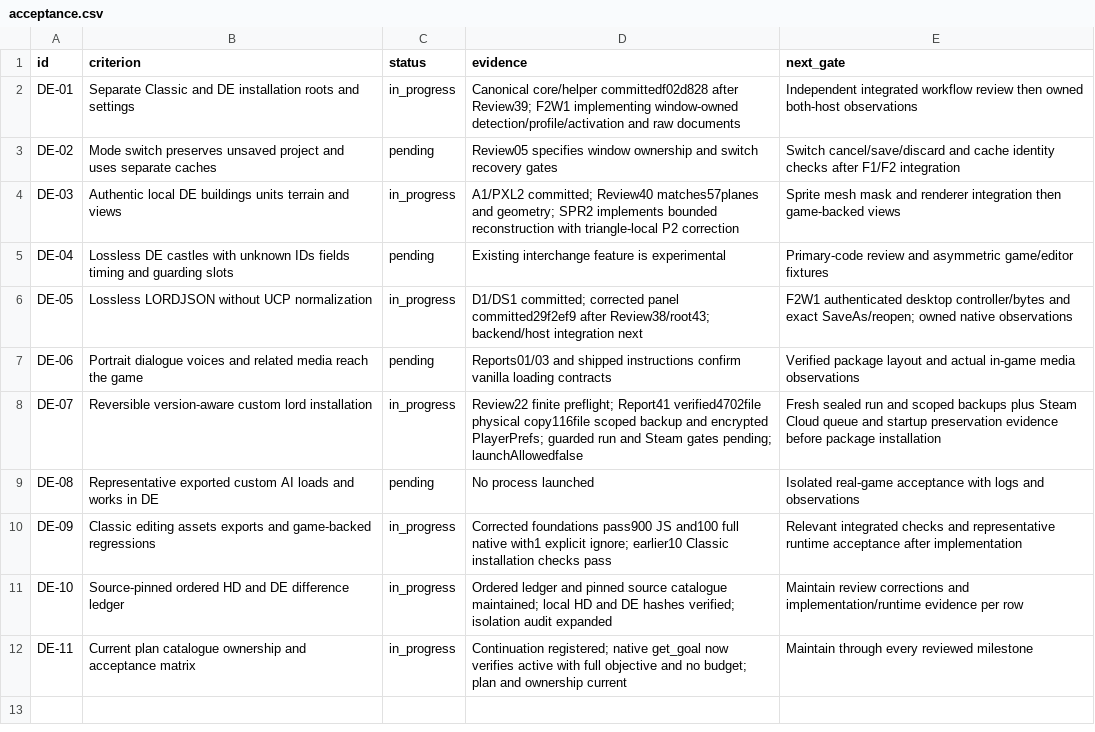
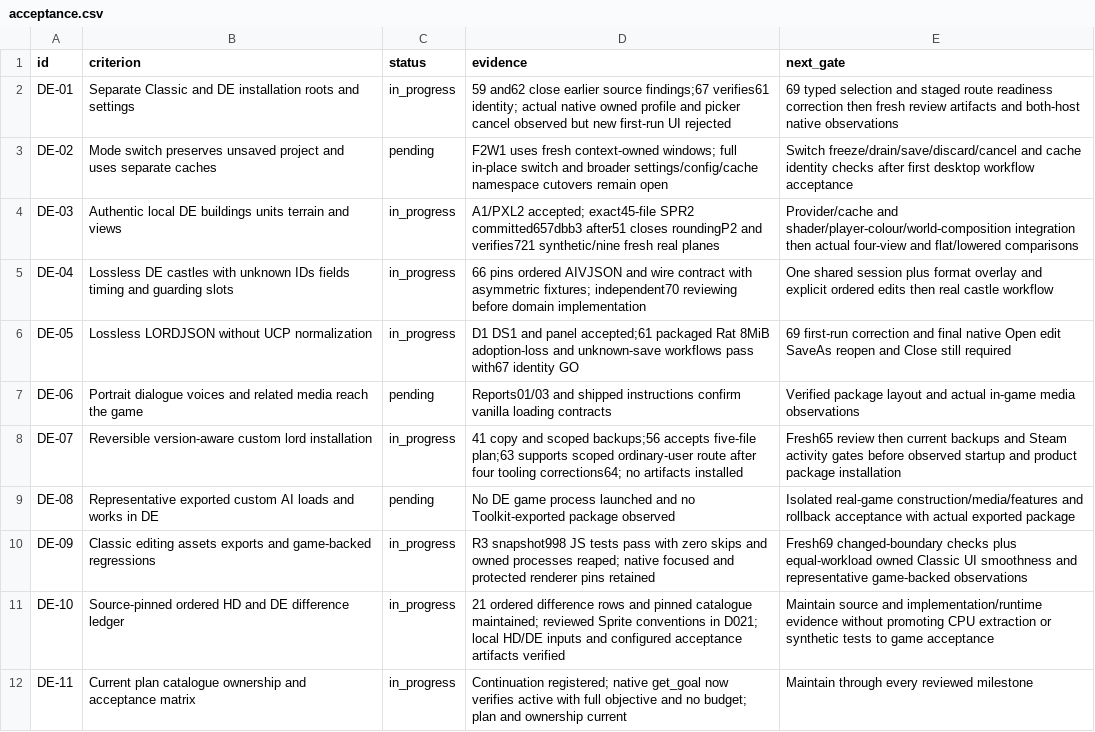
Before and after one commit to Krarilotus/AI-Toolkit, a CSV file: docs/de-mode/acceptance.csv, drawn as a sheet.

Commit message:
Record reviewed artifacts and first-run correction gate [skip ci]

```diff
--- a/docs/de-mode/acceptance.csv
+++ b/docs/de-mode/acceptance.csv
@@ -1,12 +1,12 @@
 id,criterion,status,evidence,next_gate
-DE-01,Separate Classic and DE installation roots and settings,in_progress,Canonical core/helper committedf02d828 after Review39; F2W1 implementing window-owned detection/profile/activation and raw documents,Independent integrated workflow review then owned both-host observations
-DE-02,Mode switch preserves unsaved project and uses separate caches,pending,Review05 specifies window ownership and switch recovery gates,Switch cancel/save/discard and cache identity checks after F1/F2 integration
-DE-03,Authentic local DE buildings units terrain and views,in_progress,A1/PXL2 committed; Review40 matches57planes and geometry; SPR2 implements bounded reconstruction with triangle-local P2 correction,Sprite mesh mask and renderer integration then game-backed views
-DE-04,Lossless DE castles with unknown IDs fields timing and guarding slots,pending,Existing interchange feature is experimental,Primary-code review and asymmetric game/editor fixtures
-DE-05,Lossless LORDJSON without UCP normalization,in_progress,D1/DS1 committed; corrected panel committed29f2ef9 after Review38/root43; backend/host integration next,F2W1 authenticated desktop controller/bytes and exact SaveAs/reopen; owned native observations
+DE-01,Separate Classic and DE installation roots and settings,in_progress,59 and62 close earlier source findings;67 verifies61 identity; actual native owned profile and picker cancel observed but new first-run UI rejected,69 typed selection and staged route readiness correction then fresh review artifacts and both-host native observations
+DE-02,Mode switch preserves unsaved project and uses separate caches,pending,F2W1 uses fresh context-owned windows; full in-place switch and broader settings/config/cache namespace cutovers remain open,Switch freeze/drain/save/discard/cancel and cache identity checks after first desktop workflow acceptance
+DE-03,Authentic local DE buildings units terrain and views,in_progress,A1/PXL2 accepted; exact45-file SPR2 committed657dbb3 after51 closes roundingP2 and verifies721 synthetic/nine fresh real planes,Provider/cache and shader/player-colour/world-composition integration then actual four-view and flat/lowered comparisons
+DE-04,Lossless DE castles with unknown IDs fields timing and guarding slots,in_progress,66 pins ordered AIVJSON and wire contract with asymmetric fixtures; independent70 reviewing before domain implementation,One shared session plus format overlay and explicit ordered edits then real castle workflow
+DE-05,Lossless LORDJSON without UCP normalization,in_progress,D1 DS1 and panel accepted;61 packaged Rat 8MiB adoption-loss and unknown-save workflows pass with67 identity GO,69 first-run correction and final native Open edit SaveAs reopen and Close still required
 DE-06,Portrait dialogue voices and related media reach the game,pending,Reports01/03 and shipped instructions confirm vanilla loading contracts,Verified package layout and actual in-game media observations
-DE-07,Reversible version-aware custom lord installation,in_progress,Review22 finite preflight; Report41 verified4702file physical copy116file scoped backup and encrypted PlayerPrefs; guarded run and Steam gates pending; launchAllowedfalse,Fresh sealed run and scoped backups plus Steam Cloud queue and startup preservation evidence before package installation
-DE-08,Representative exported custom AI loads and works in DE,pending,No process launched,Isolated real-game acceptance with logs and observations
-DE-09,Classic editing assets exports and game-backed regressions,in_progress,Corrected foundations pass900 JS and100 full native with1 explicit ignore; earlier10 Classic installation checks pass,Relevant integrated checks and representative runtime acceptance after implementation
-DE-10,Source-pinned ordered HD and DE difference ledger,in_progress,Ordered ledger and pinned source catalogue maintained; local HD and DE hashes verified; isolation audit expanded,Maintain review corrections and implementation/runtime evidence per row
+DE-07,Reversible version-aware custom lord installation,in_progress,41 copy and scoped backups;56 accepts five-file plan;63 supports scoped ordinary-user route after four tooling corrections64; no artifacts installed,Fresh65 review then current backups and Steam activity gates before observed startup and product package installation
+DE-08,Representative exported custom AI loads and works in DE,pending,No DE game process launched and no Toolkit-exported package observed,Isolated real-game construction/media/features and rollback acceptance with actual exported package
+DE-09,Classic editing assets exports and game-backed regressions,in_progress,R3 snapshot998 JS tests pass with zero skips and owned processes reaped; native focused and protected renderer pins retained,Fresh69 changed-boundary checks plus equal-workload owned Classic UI smoothness and representative game-backed observations
+DE-10,Source-pinned ordered HD and DE difference ledger,in_progress,21 ordered difference rows and pinned catalogue maintained; reviewed Sprite conventions in D021; local HD/DE inputs and configured acceptance artifacts verified,Maintain source and implementation/runtime evidence without promoting CPU extraction or synthetic tests to game acceptance
 DE-11,Current plan catalogue ownership and acceptance matrix,in_progress,Continuation registered; native get_goal now verifies active with full objective and no budget; plan and ownership current,Maintain through every reviewed milestone
```
Also changed, not shown: 21 other files.
